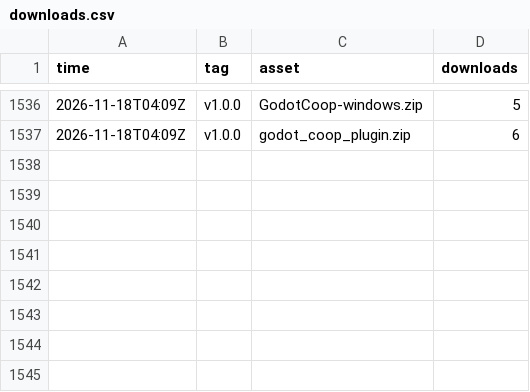
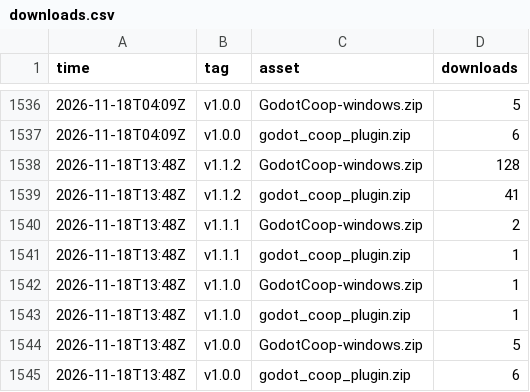
Before and after one commit to i-Roboticist/godot-coop, a CSV file: stats/downloads.csv, drawn as a sheet; only a part is shown, gaps mark what is left out.

```diff
--- a/stats/downloads.csv
+++ b/stats/downloads.csv
@@ -1537 +1537,9 @@ time,tag,asset,downloads
 2026-11-18T04:09Z,"v1.0.0","godot_coop_plugin.zip",6
+2026-11-18T13:48Z,"v1.1.2","GodotCoop-windows.zip",128
+2026-11-18T13:48Z,"v1.1.2","godot_coop_plugin.zip",41
+2026-11-18T13:48Z,"v1.1.1","GodotCoop-windows.zip",2
+2026-11-18T13:48Z,"v1.1.1","godot_coop_plugin.zip",1
+2026-11-18T13:48Z,"v1.1.0","GodotCoop-windows.zip",1
+2026-11-18T13:48Z,"v1.1.0","godot_coop_plugin.zip",1
+2026-11-18T13:48Z,"v1.0.0","GodotCoop-windows.zip",5
+2026-11-18T13:48Z,"v1.0.0","godot_coop_plugin.zip",6
```
